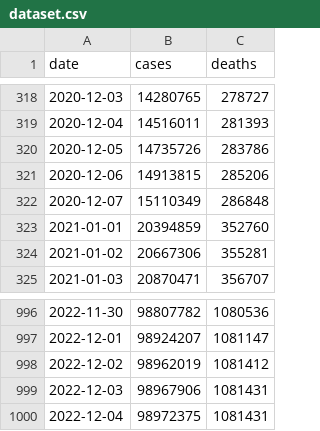
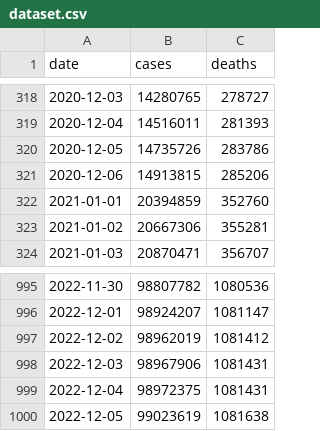
Before and after one commit to okyanusoz/covid19-us-predictions-data, a CSV file: dataset.csv, drawn as a sheet; only a part is shown, gaps mark what is left out.

```diff
--- a/dataset.csv
+++ b/dataset.csv
@@ -321,3 +321,2 @@ date,cases,deaths
 2020-12-06,14913815,285206
-2020-12-07,15110349,286848
 2021-01-01,20394859,352760
@@ -1000 +999,2 @@ date,cases,deaths
 2022-12-04,98972375,1081431
+2022-12-05,99023619,1081638
```
Also changed, not shown: 1 other file.
